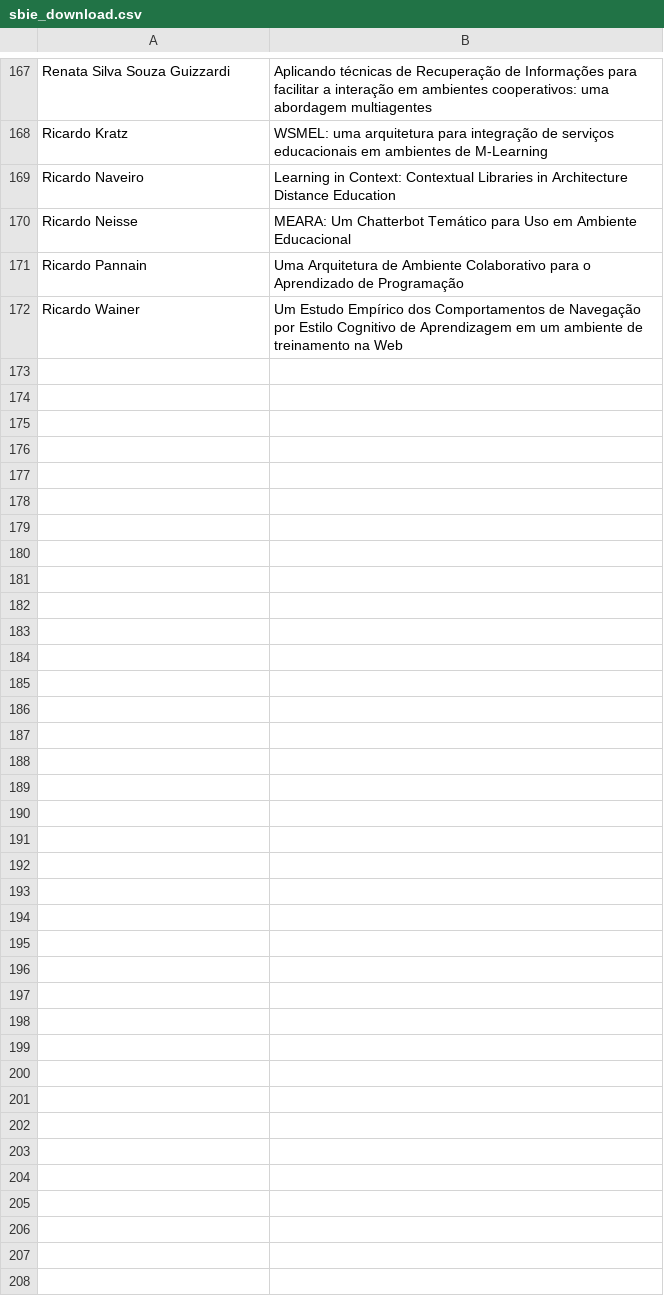
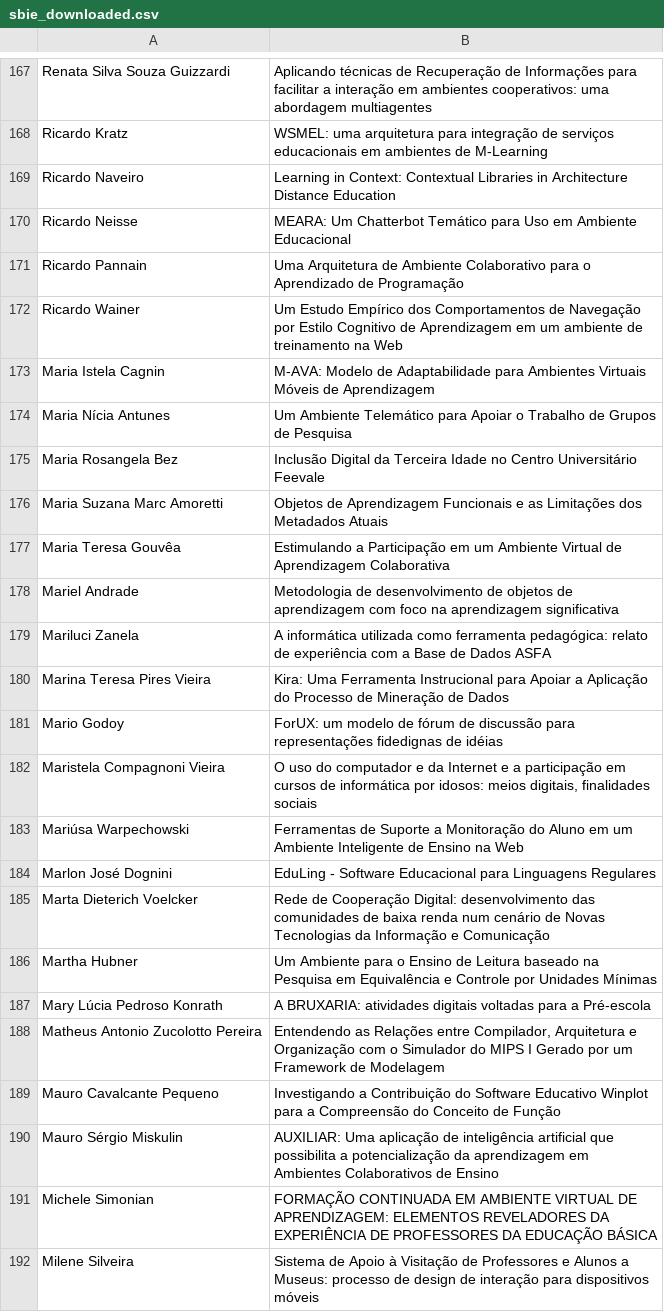
Before and after one commit to sergioamorim/lattes_mining, a CSV file: sbie_downloaded.csv (was sbie_download.csv), drawn as a sheet; only a part is shown, gaps mark what is left out; the diff covers the shown part only.

Commit message:
extração de currículos de autores da lista sbie

```diff
--- a/sbie_download.csv
+++ b/sbie_downloaded.csv
@@ -172 +172,21 @@
 "Ricardo Wainer","Um Estudo Empírico dos Comportamentos de Navegação por Estilo Cognitivo de Aprendizagem em um ambiente de treinamento na Web"
+"Maria Istela Cagnin","M-AVA: Modelo de Adaptabilidade para Ambientes Virtuais Móveis de Aprendizagem"
+"Maria Nícia Antunes","Um Ambiente Telemático para Apoiar o Trabalho de Grupos de Pesquisa"
+"Maria Rosangela Bez","Inclusão Digital da Terceira Idade no Centro Universitário Feevale"
+"Maria Suzana Marc Amoretti","Objetos de Aprendizagem Funcionais e as Limitações dos Metadados Atuais"
+"Maria Teresa Gouvêa","Estimulando a Participação em um Ambiente Virtual de Aprendizagem Colaborativa"
+"Mariel Andrade","Metodologia de desenvolvimento de objetos de aprendizagem com foco na aprendizagem significativa"
+"Mariluci Zanela","A informática utilizada como ferramenta pedagógica: relato de experiência com a Base de Dados ASFA"
+"Marina Teresa Pires Vieira","Kira: Uma Ferramenta Instrucional para Apoiar a Aplicação do Processo de Mineração de Dados"
+"Mario Godoy","ForUX: um modelo de fórum de discussão para representações fidedignas de idéias"
+"Maristela Compagnoni Vieira","O uso do computador e da Internet e a participação em cursos de informática por idosos: meios digitais, finalidades sociais"
+"Mariúsa Warpechowski","Ferramentas de Suporte a Monitoração do Aluno em um Ambiente Inteligente de Ensino na Web"
+"Marlon José Dognini","EduLing - Software Educacional para Linguagens Regulares"
+"Marta Dieterich Voelcker","Rede de Cooperação Digital: desenvolvimento das comunidades de baixa renda num cenário de Novas Tecnologias da Informação e Comunicação"
+"Martha Hubner","Um Ambiente para o Ensino de Leitura baseado na Pesquisa em Equivalência e Controle por Unidades Mínimas"
+"Mary Lúcia Pedroso Konrath","A BRUXARIA: atividades digitais voltadas para a Pré-escola"
+"Matheus Antonio Zucolotto Pereira","Entendendo as Relações entre Compilador, Arquitetura e Organização com o Simulador do MIPS I Gerado por um Framework de Modelagem"
+"Mauro Cavalcante Pequeno","Investigando a Contribuição do Software Educativo Winplot para a Compreensão do Conceito de Função"
+"Mauro Sérgio Miskulin","AUXILIAR: Uma aplicação de inteligência artificial que possibilita a potencialização da aprendizagem em Ambientes Colaborativos de Ensino"
+"Michele Simonian","FORMAÇÃO CONTINUADA EM AMBIENTE VIRTUAL DE APRENDIZAGEM: ELEMENTOS REVELADORES DA EXPERIÊNCIA DE PROFESSORES DA EDUCAÇÃO BÁSICA"
+"Milene Silveira","Sistema de Apoio à Visitação de Professores e Alunos a Museus:  processo de design de interação para dispositivos móveis"
```
Also changed, not shown: 19 added rows elsewhere in this file, sbie_error.csv, sbie_not_found.csv, 29 other files.
